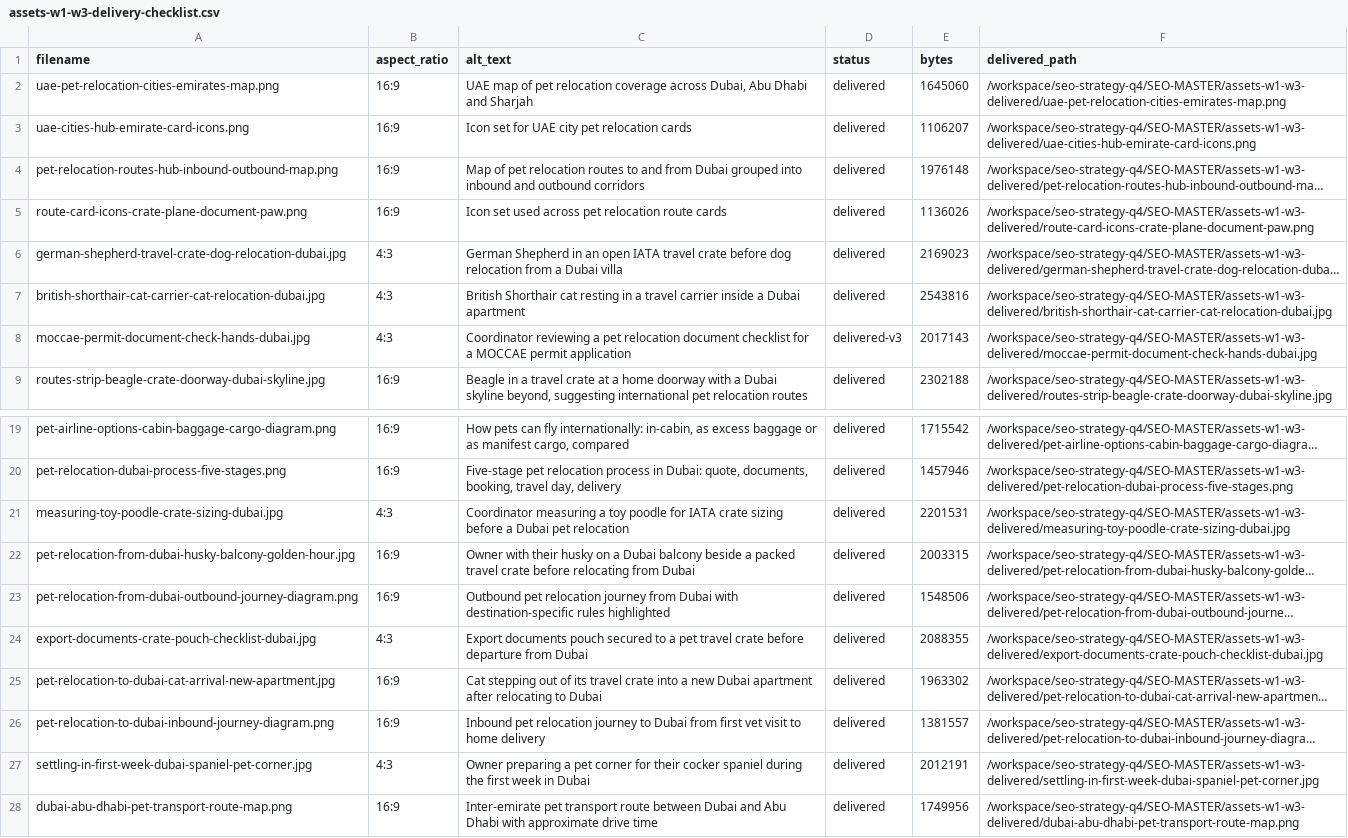
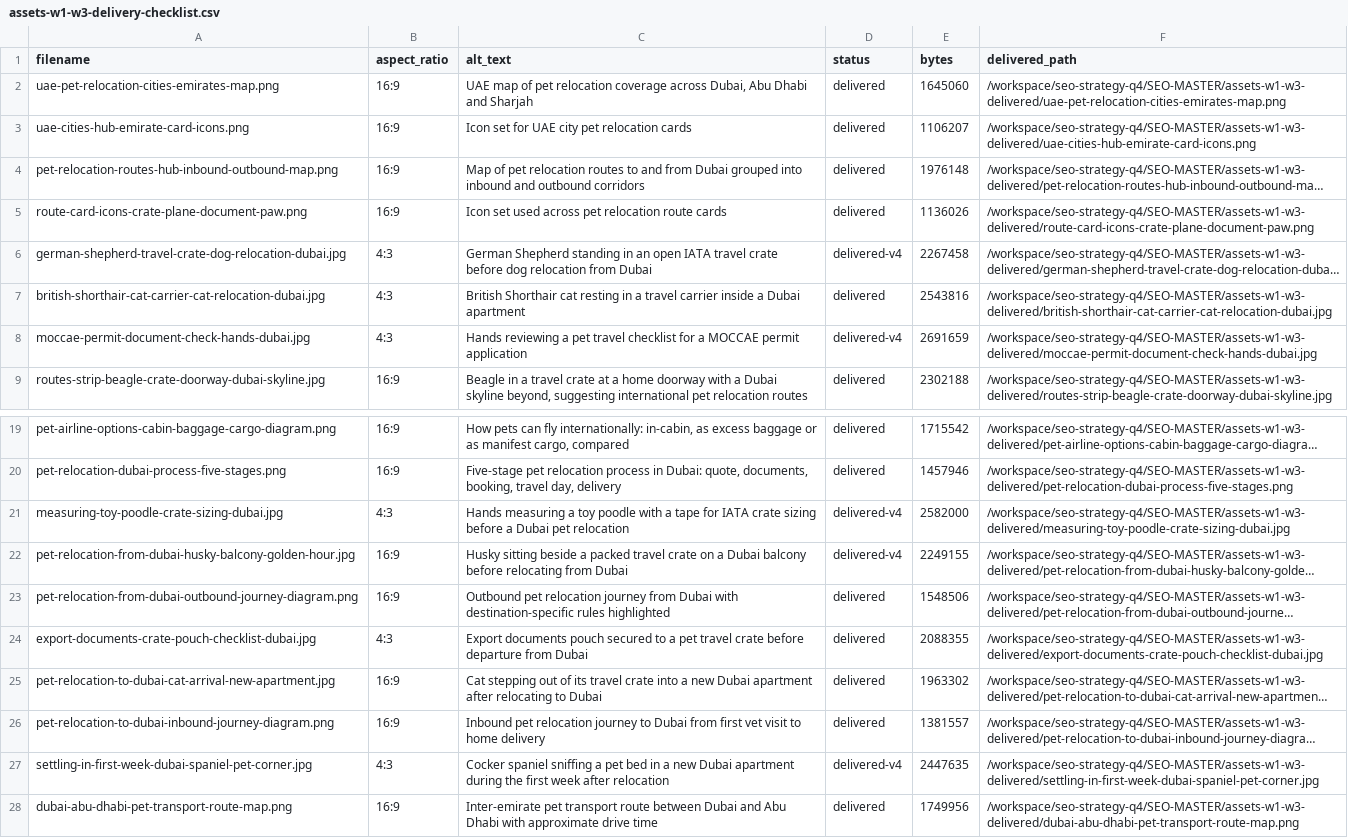
Before and after one commit to numini-co/PetClear, a CSV file: SEO-MASTER/assets-w1-w3-delivery-checklist.csv, drawn as a sheet; only a part is shown, gaps mark what is left out; long unchanged cells end in …; the diff names each change by its address in the sheet, - before the commit and + after, or states it on an @@ line.

```diff
--- a/SEO-MASTER/assets-w1-w3-delivery-checklist.csv
+++ b/SEO-MASTER/assets-w1-w3-delivery-checklist.csv
-C6 (alt_text): German Shepherd in an open IATA travel crate before dog relocation from a Dubai villa
+C6 (alt_text): German Shepherd standing in an open IATA travel crate before dog relocation from Dubai
-D6 (status): delivered
+D6 (status): delivered-v4
-E6 (bytes): 2169023
+E6 (bytes): 2267458
-C8 (alt_text): Coordinator reviewing a pet relocation document checklist for…
+C8 (alt_text): Hands reviewing a pet travel checklist for…
-D8 (status): delivered-v3
+D8 (status): delivered-v4
-E8 (bytes): 2017143
+E8 (bytes): 2691659
-C21 (alt_text): Coordinator measuring a toy poodle for IATA…
+C21 (alt_text): Hands measuring a toy poodle with a tape for IATA…
-D21:D22 (status): delivered
+D21:D22 (status): delivered-v4
-E21 (bytes): 2201531
+E21 (bytes): 2582000
-C22 (alt_text): Owner with their husky on a Dubai balcony beside a packed travel crate before relocating…
+C22 (alt_text): Husky sitting beside a packed travel crate on a Dubai balcony before relocating…
-E22 (bytes): 2003315
+E22 (bytes): 2249155
-C27 (alt_text): Owner preparing a pet corner for their cocker spaniel during the first week in Dubai
+C27 (alt_text): Cocker spaniel sniffing a pet bed in a new Dubai apartment during the first week after relocation
-D27 (status): delivered
+D27 (status): delivered-v4
-E27 (bytes): 2012191
+E27 (bytes): 2447635
```
Also changed, not shown: SEO-MASTER/visual-library.csv, 5 other files.
